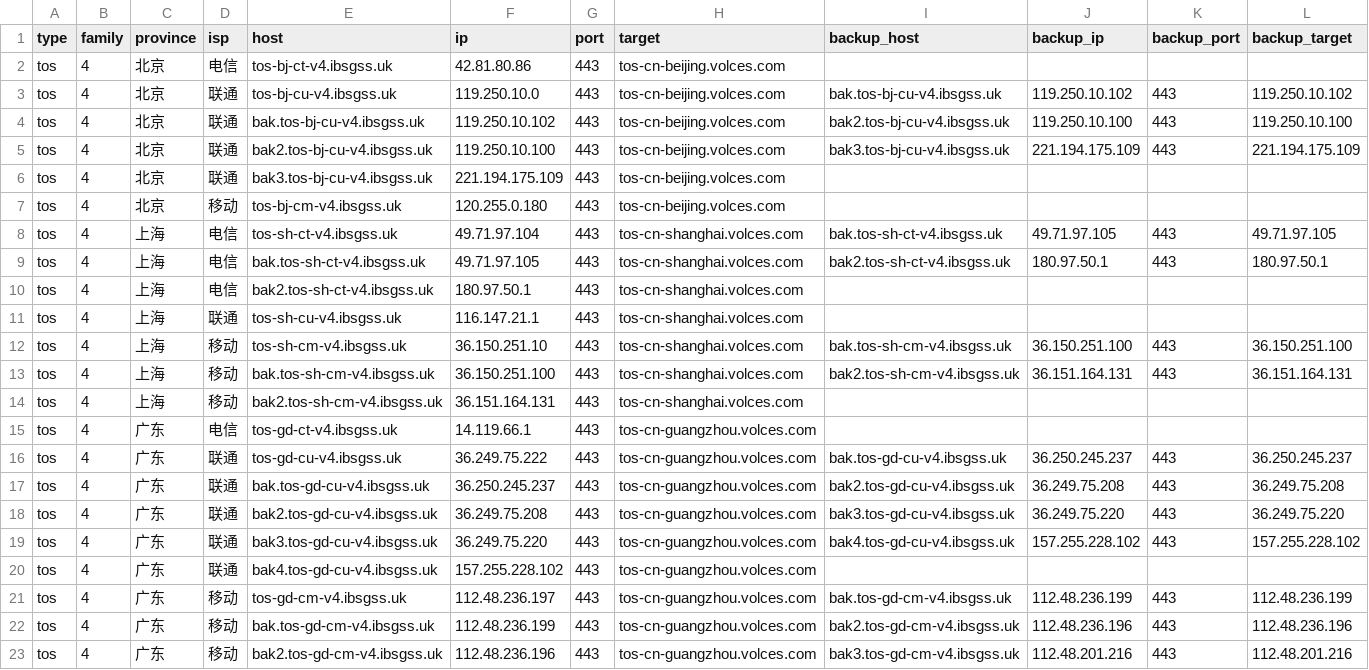
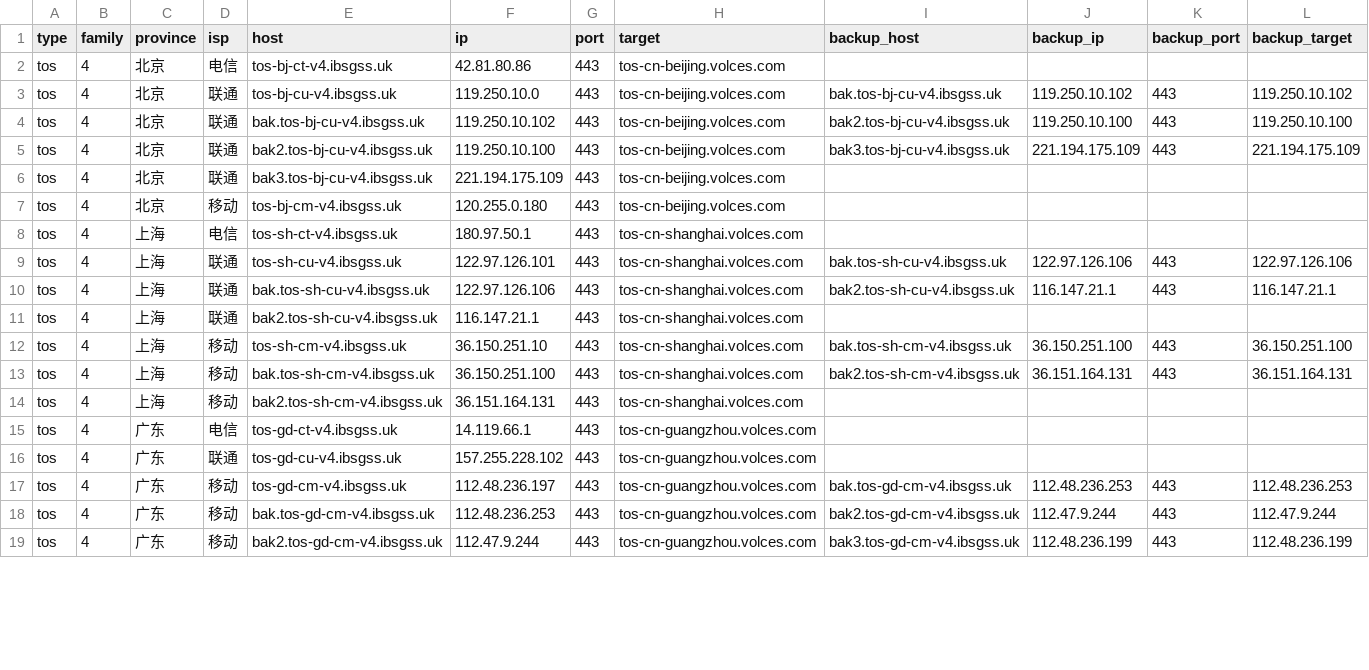
Before and after one commit to Tozward/TcpQuality, a TSV file: nodes/tos.tsv, drawn as a sheet; only a part is shown; the diff covers the shown part only.

```diff
--- a/nodes/tos.tsv
+++ b/nodes/tos.tsv
@@ -7,6 +7,6 @@ tos	4	北京	联通	bak3.tos-bj-cu-v4.ibsgss.uk	221.194.175.109	443	tos-cn-beiji
 tos	4	北京	移动	tos-bj-cm-v4.ibsgss.uk	120.255.0.180	443	tos-cn-beijing.volces.com				
-tos	4	上海	电信	tos-sh-ct-v4.ibsgss.uk	49.71.97.104	443	tos-cn-shanghai.volces.com	bak.tos-sh-ct-v4.ibsgss.uk	49.71.97.105	443	49.71.97.105
-tos	4	上海	电信	bak.tos-sh-ct-v4.ibsgss.uk	49.71.97.105	443	tos-cn-shanghai.volces.com	bak2.tos-sh-ct-v4.ibsgss.uk	180.97.50.1	443	180.97.50.1
-tos	4	上海	电信	bak2.tos-sh-ct-v4.ibsgss.uk	180.97.50.1	443	tos-cn-shanghai.volces.com				
-tos	4	上海	联通	tos-sh-cu-v4.ibsgss.uk	116.147.21.1	443	tos-cn-shanghai.volces.com				
+tos	4	上海	电信	tos-sh-ct-v4.ibsgss.uk	180.97.50.1	443	tos-cn-shanghai.volces.com				
+tos	4	上海	联通	tos-sh-cu-v4.ibsgss.uk	122.97.126.101	443	tos-cn-shanghai.volces.com	bak.tos-sh-cu-v4.ibsgss.uk	122.97.126.106	443	122.97.126.106
+tos	4	上海	联通	bak.tos-sh-cu-v4.ibsgss.uk	122.97.126.106	443	tos-cn-shanghai.volces.com	bak2.tos-sh-cu-v4.ibsgss.uk	116.147.21.1	443	116.147.21.1
+tos	4	上海	联通	bak2.tos-sh-cu-v4.ibsgss.uk	116.147.21.1	443	tos-cn-shanghai.volces.com				
 tos	4	上海	移动	tos-sh-cm-v4.ibsgss.uk	36.150.251.10	443	tos-cn-shanghai.volces.com	bak.tos-sh-cm-v4.ibsgss.uk	36.150.251.100	443	36.150.251.100
@@ -15,9 +15,5 @@ tos	4	上海	移动	bak2.tos-sh-cm-v4.ibsgss.uk	36.151.164.131	443	tos-cn-shangh
 tos	4	广东	电信	tos-gd-ct-v4.ibsgss.uk	14.119.66.1	443	tos-cn-guangzhou.volces.com				
-tos	4	广东	联通	tos-gd-cu-v4.ibsgss.uk	36.249.75.222	443	tos-cn-guangzhou.volces.com	bak.tos-gd-cu-v4.ibsgss.uk	36.250.245.237	443	36.250.245.237
-tos	4	广东	联通	bak.tos-gd-cu-v4.ibsgss.uk	36.250.245.237	443	tos-cn-guangzhou.volces.com	bak2.tos-gd-cu-v4.ibsgss.uk	36.249.75.208	443	36.249.75.208
-tos	4	广东	联通	bak2.tos-gd-cu-v4.ibsgss.uk	36.249.75.208	443	tos-cn-guangzhou.volces.com	bak3.tos-gd-cu-v4.ibsgss.uk	36.249.75.220	443	36.249.75.220
-tos	4	广东	联通	bak3.tos-gd-cu-v4.ibsgss.uk	36.249.75.220	443	tos-cn-guangzhou.volces.com	bak4.tos-gd-cu-v4.ibsgss.uk	157.255.228.102	443	157.255.228.102
-tos	4	广东	联通	bak4.tos-gd-cu-v4.ibsgss.uk	157.255.228.102	443	tos-cn-guangzhou.volces.com				
-tos	4	广东	移动	tos-gd-cm-v4.ibsgss.uk	112.48.236.197	443	tos-cn-guangzhou.volces.com	bak.tos-gd-cm-v4.ibsgss.uk	112.48.236.199	443	112.48.236.199
-tos	4	广东	移动	bak.tos-gd-cm-v4.ibsgss.uk	112.48.236.199	443	tos-cn-guangzhou.volces.com	bak2.tos-gd-cm-v4.ibsgss.uk	112.48.236.196	443	112.48.236.196
-tos	4	广东	移动	bak2.tos-gd-cm-v4.ibsgss.uk	112.48.236.196	443	tos-cn-guangzhou.volces.com	bak3.tos-gd-cm-v4.ibsgss.uk	112.48.201.216	443	112.48.201.216
+tos	4	广东	联通	tos-gd-cu-v4.ibsgss.uk	157.255.228.102	443	tos-cn-guangzhou.volces.com				
+tos	4	广东	移动	tos-gd-cm-v4.ibsgss.uk	112.48.236.197	443	tos-cn-guangzhou.volces.com	bak.tos-gd-cm-v4.ibsgss.uk	112.48.236.253	443	112.48.236.253
+tos	4	广东	移动	bak.tos-gd-cm-v4.ibsgss.uk	112.48.236.253	443	tos-cn-guangzhou.volces.com	bak2.tos-gd-cm-v4.ibsgss.uk	112.47.9.244	443	112.47.9.244
+tos	4	广东	移动	bak2.tos-gd-cm-v4.ibsgss.uk	112.47.9.244	443	tos-cn-guangzhou.volces.com	bak3.tos-gd-cm-v4.ibsgss.uk	112.48.236.199	443	112.48.236.199
```
Also changed, not shown: 7 edited cells elsewhere in this file, nodes/all.tsv, nodes/cdn.tsv, 3 other files.
